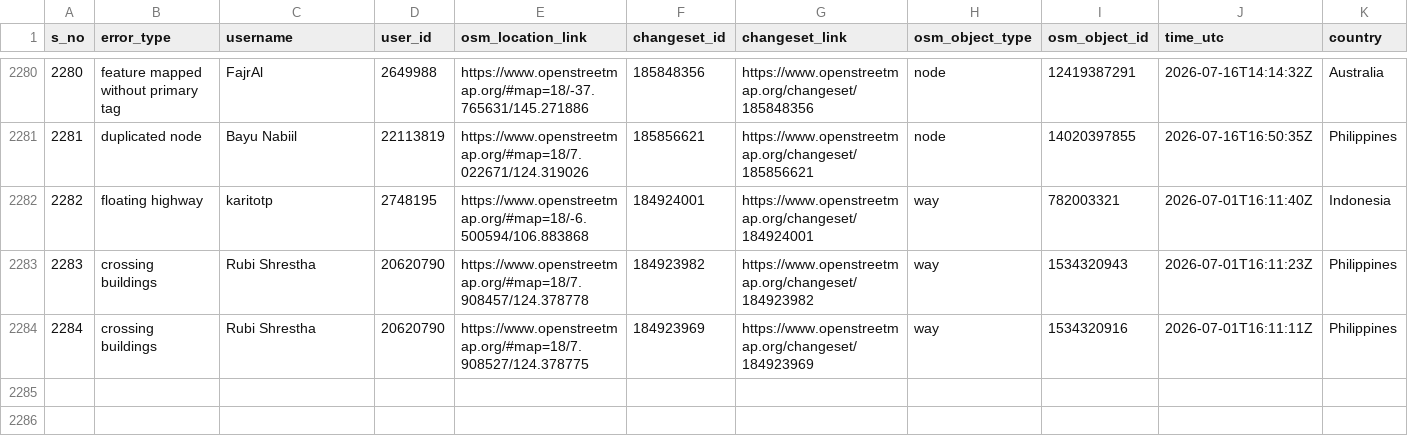
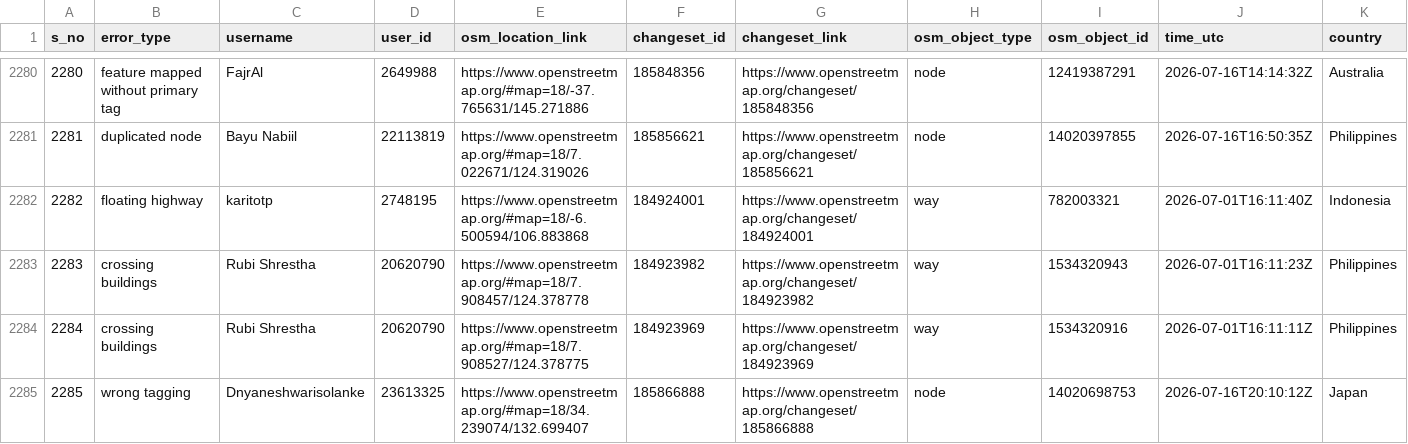
Before and after one commit to KingVik-Planet/OSM_QC_MapCupAPAC2026, a CSV file: data/quality_check_1.csv, drawn as a sheet; only a part is shown, gaps mark what is left out; rows hold the shown columns only; the diff names each change by its address in the sheet, - before the commit and + after, or states it on an @@ line.

```diff
--- a/data/quality_check_1.csv
+++ b/data/quality_check_1.csv
+row 2285: 2285 | wrong tagging | Dnyaneshwarisolanke | 23613325 | https://www.openstreetmap.org/#map=18/34.239074/132.699407 | 185866888 | https://www.openstreetmap.org/changeset/185866888 | node | 14020698753 | 2026-07-16T20:10:12Z | Japan
```
Also changed, not shown: 3 other files.
